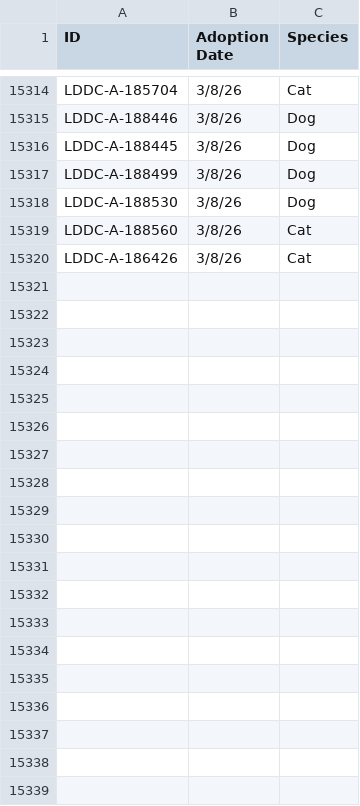
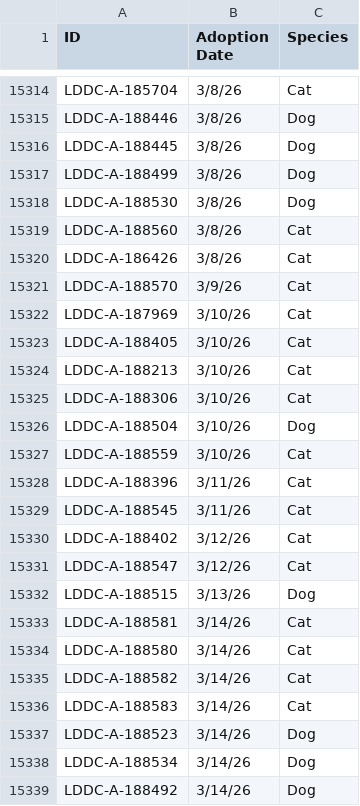
Before and after one commit to raunakg98/ldar-dashboard, a CSV file: adoption-dashboard/public/data/adoptions_by_species.csv, drawn as a sheet; only a part is shown, gaps mark what is left out; the diff covers the shown part only; the diff names each change by its address in the sheet, - before the commit and + after, or states it on an @@ line.

Commit message:
Update adoptions_by_species.csv

```diff
--- a/adoption-dashboard/public/data/adoptions_by_species.csv
+++ b/adoption-dashboard/public/data/adoptions_by_species.csv
+row 15321: LDDC-A-188570 | 3/9/26 | Cat
+row 15322: LDDC-A-187969 | 3/10/26 | Cat
+row 15323: LDDC-A-188405 | 3/10/26 | Cat
+row 15324: LDDC-A-188213 | 3/10/26 | Cat
+row 15325: LDDC-A-188306 | 3/10/26 | Cat
+row 15326: LDDC-A-188504 | 3/10/26 | Dog
+row 15327: LDDC-A-188559 | 3/10/26 | Cat
+row 15328: LDDC-A-188396 | 3/11/26 | Cat
+row 15329: LDDC-A-188545 | 3/11/26 | Cat
+row 15330: LDDC-A-188402 | 3/12/26 | Cat
+row 15331: LDDC-A-188547 | 3/12/26 | Cat
+row 15332: LDDC-A-188515 | 3/13/26 | Dog
+row 15333: LDDC-A-188581 | 3/14/26 | Cat
+row 15334: LDDC-A-188580 | 3/14/26 | Cat
+row 15335: LDDC-A-188582 | 3/14/26 | Cat
+row 15336: LDDC-A-188583 | 3/14/26 | Cat
+row 15337: LDDC-A-188523 | 3/14/26 | Dog
+row 15338: LDDC-A-188534 | 3/14/26 | Dog
+row 15339: LDDC-A-188492 | 3/14/26 | Dog
```
Also changed, not shown: 34 added rows elsewhere in this file.
